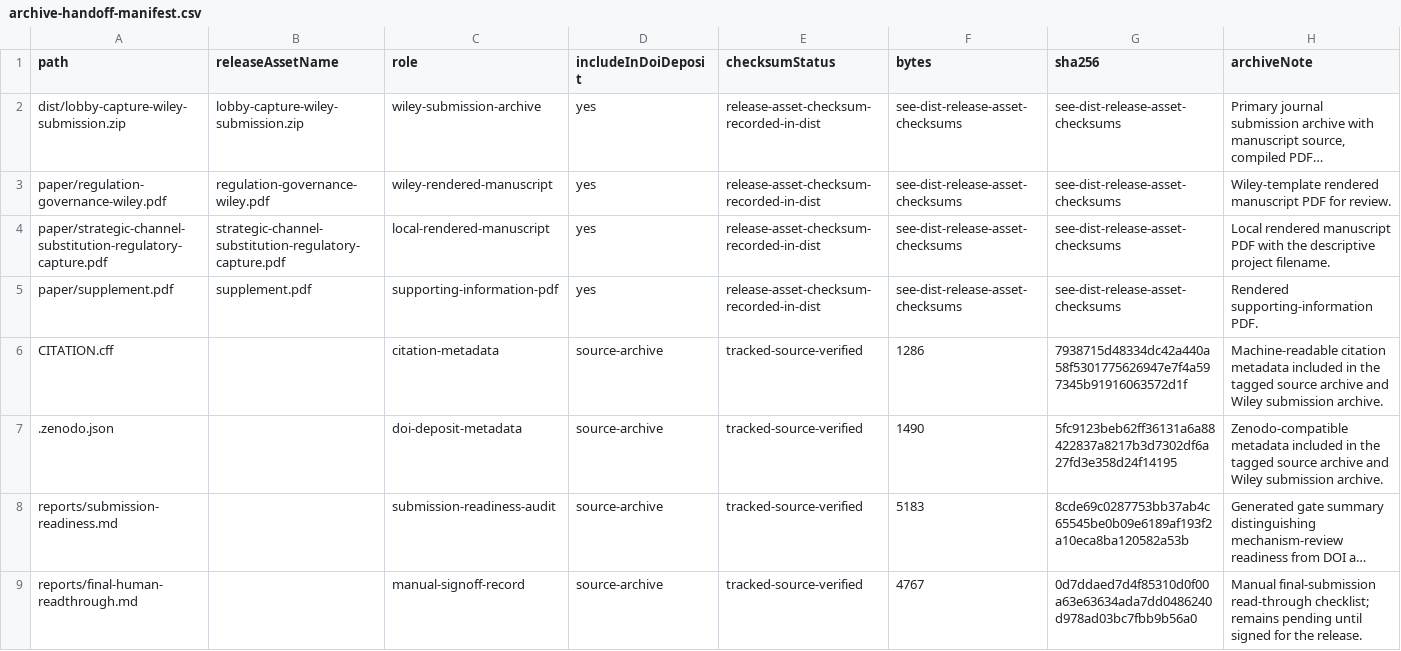
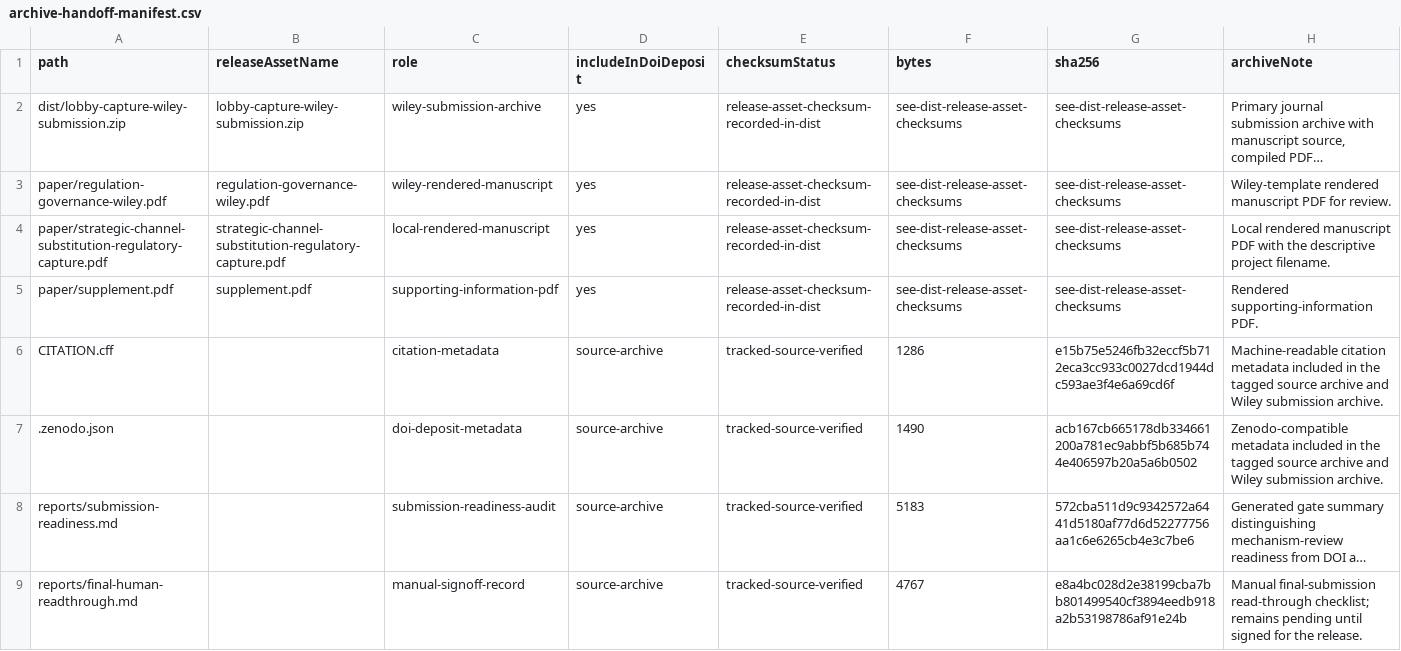
Before and after one commit to Jacoba1100254352/lobby-capture-simulator, a CSV file: reports/archive-handoff-manifest.csv, drawn as a sheet; long unchanged cells end in …; the diff names each change by its address in the sheet, - before the commit and + after, or states it on an @@ line.

```diff
--- a/reports/archive-handoff-manifest.csv
+++ b/reports/archive-handoff-manifest.csv
-G6 (sha256): 7938715d48334dc42a440a58f5301775626947e7f4a597345b91916063572d1f
+G6 (sha256): e15b75e5246fb32eccf5b712eca3cc933c0027dcd1944dc593ae3f4e6a69cd6f
-G7 (sha256): 5fc9123beb62ff36131a6a88422837a8217b3d7302df6a27fd3e358d24f14195
+G7 (sha256): acb167cb665178db334661200a781ec9abbf5b685b744e406597b20a5a6b0502
-G8 (sha256): 8cde69c0287753bb37ab4c65545be0b09e6189af193f2a10eca8ba120582a53b
+G8 (sha256): 572cba511d9c9342572a6441d5180af77d6d52277756aa1c6e6265cb4e3c7be6
-G9 (sha256): 0d7ddaed7d4f85310d0f00a63e63634ada7dd0486240d978ad03bc7fbb9b56a0
+G9 (sha256): e8a4bc028d2e38199cba7bb801499540cf3894eedb918a2b53198786af91e24b
```
Also changed, not shown: reports/doi-deposit-readiness.csv, reports/first-wave-source-products.csv, 26 other files.
